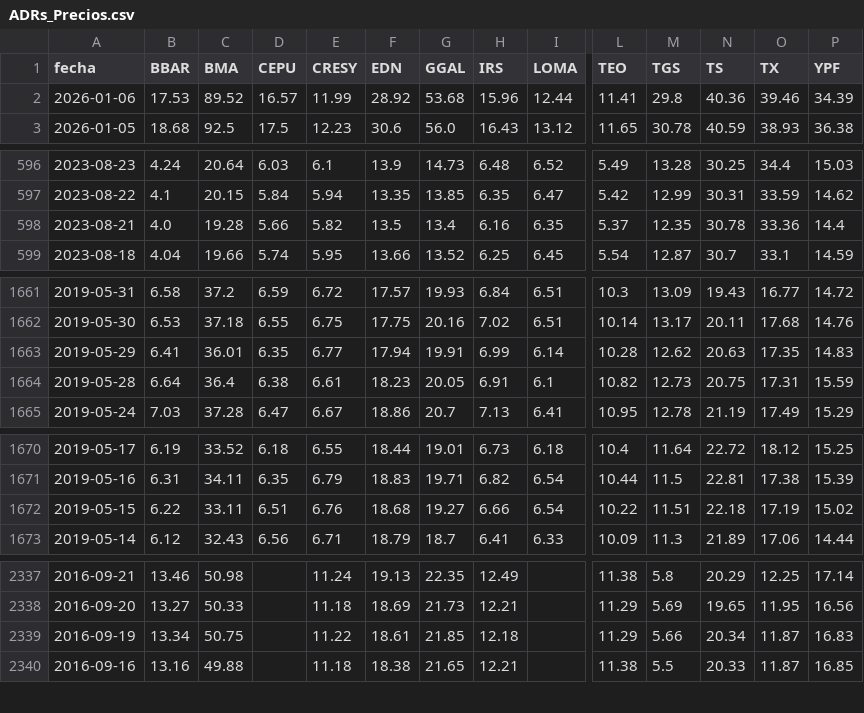
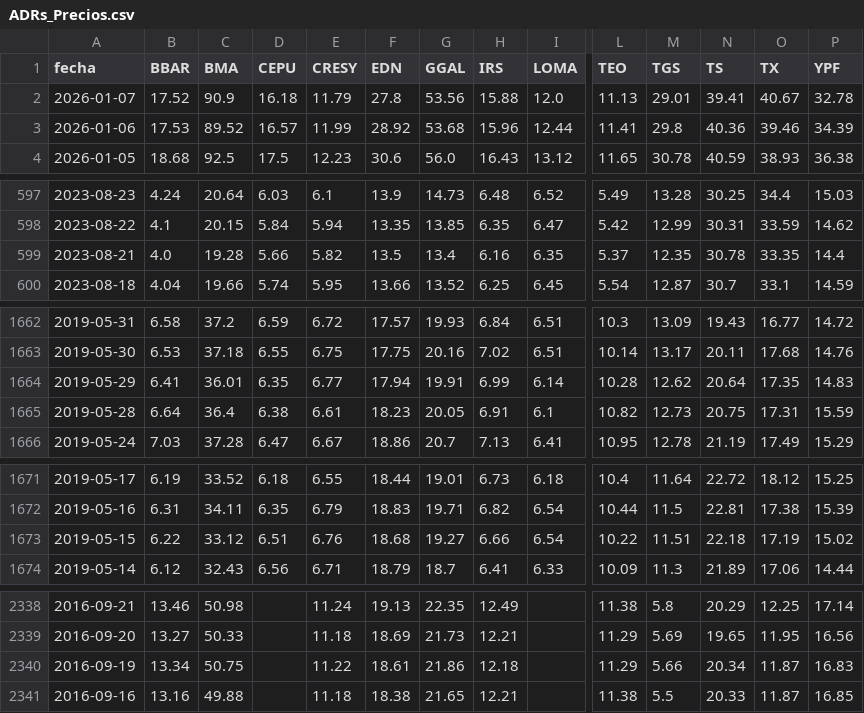
Before and after one commit to jesusrobles824/bases-de-datos, a CSV file: ADRs_Precios.csv, drawn as a sheet; only a part is shown, gaps mark what is left out; addresses are those after the commit; rows hold the shown columns only; the diff covers the shown part only; the diff names each change by its address in the sheet, - before the commit and + after, or states it on an @@ line.

```diff
--- a/ADRs_Precios.csv
+++ b/ADRs_Precios.csv
+row 2: 2026-01-07 | 17.52 | 90.9 | 16.18 | 11.79 | 27.8 | 53.56 | 15.88 | 12.0 | 11.13 | 29.01 | 39.41 | 40.67 | 32.78
-O599 (TX): 33.36
+O599 (TX): 33.35
-N1664 (TS): 20.63
+N1664 (TS): 20.64
-C1673 (BMA): 33.11
+C1673 (BMA): 33.12
-G2340 (GGAL): 21.85
+G2340 (GGAL): 21.86
```
Also changed, not shown: 2 edited cells elsewhere in this file, ADRs_variacion_porcentual_diaria.csv, Principales_Tasas_de_Interés.csv, 9 other files.
